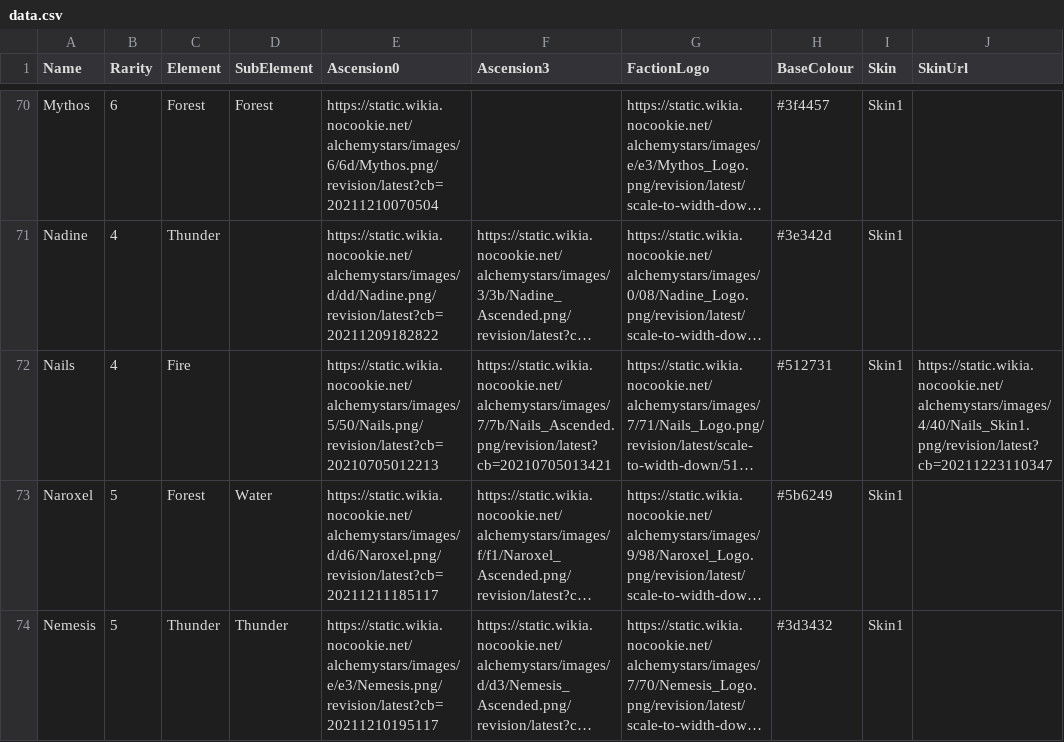
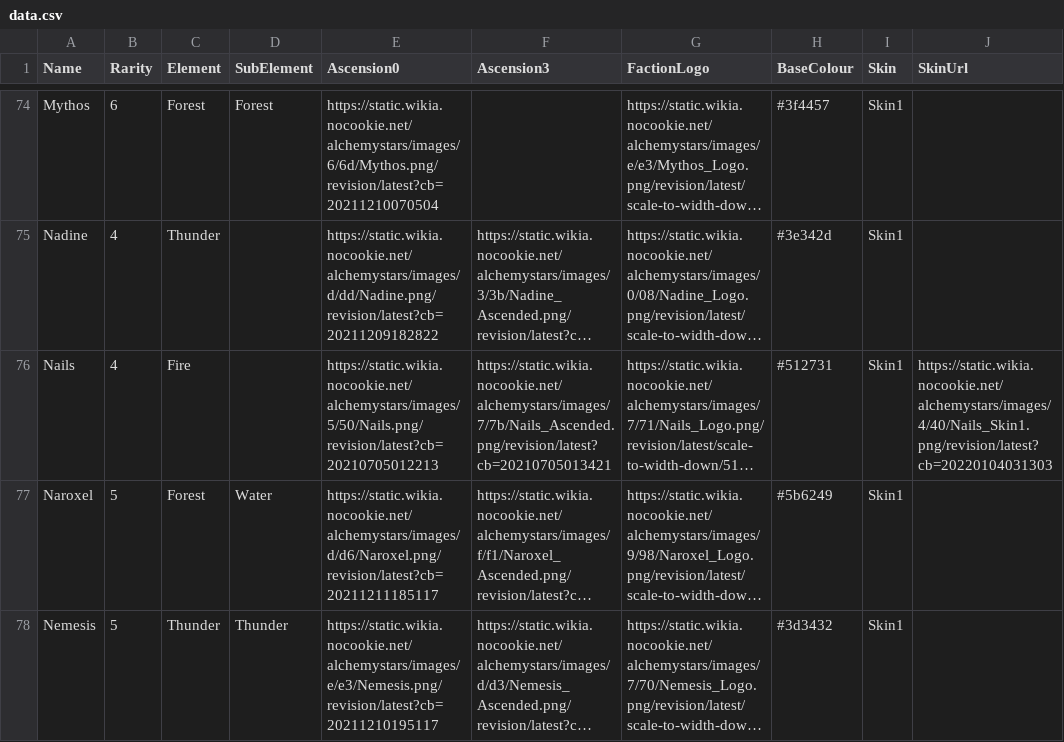
Before and after one commit to Ze1598/alchemy-stars-wallpapers, a CSV file: static/data/data.csv, drawn as a sheet; only a part is shown, gaps mark what is left out; long unchanged cells end in …; addresses are those after the commit; the diff covers the shown part only; the diff names each change by its address in the sheet, - before the commit and + after, or states it on an @@ line.

Commit message:
Uploaded latest data

```diff
--- a/static/data/data.csv
+++ b/static/data/data.csv
-J76 (SkinUrl): https://static.wikia.nocookie.net/alchemystars/images/4/40/Nails_Skin1.png/revision/latest?cb=20211223110347
+J76 (SkinUrl): https://static.wikia.nocookie.net/alchemystars/images/4/40/Nails_Skin1.png/revision/latest?cb=20220104031303
```
Also changed, not shown: 5 added rows and 14 edited cells elsewhere in this file, 1 other file.
